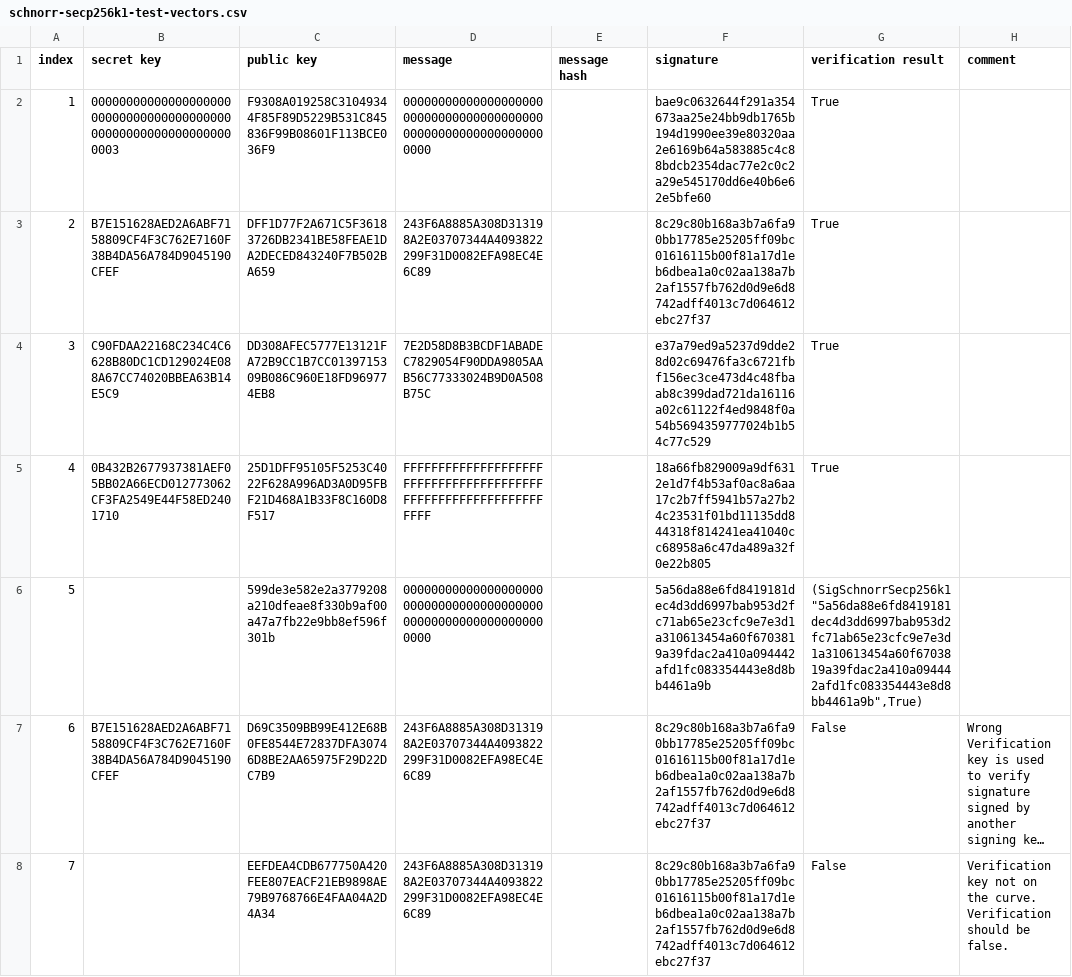
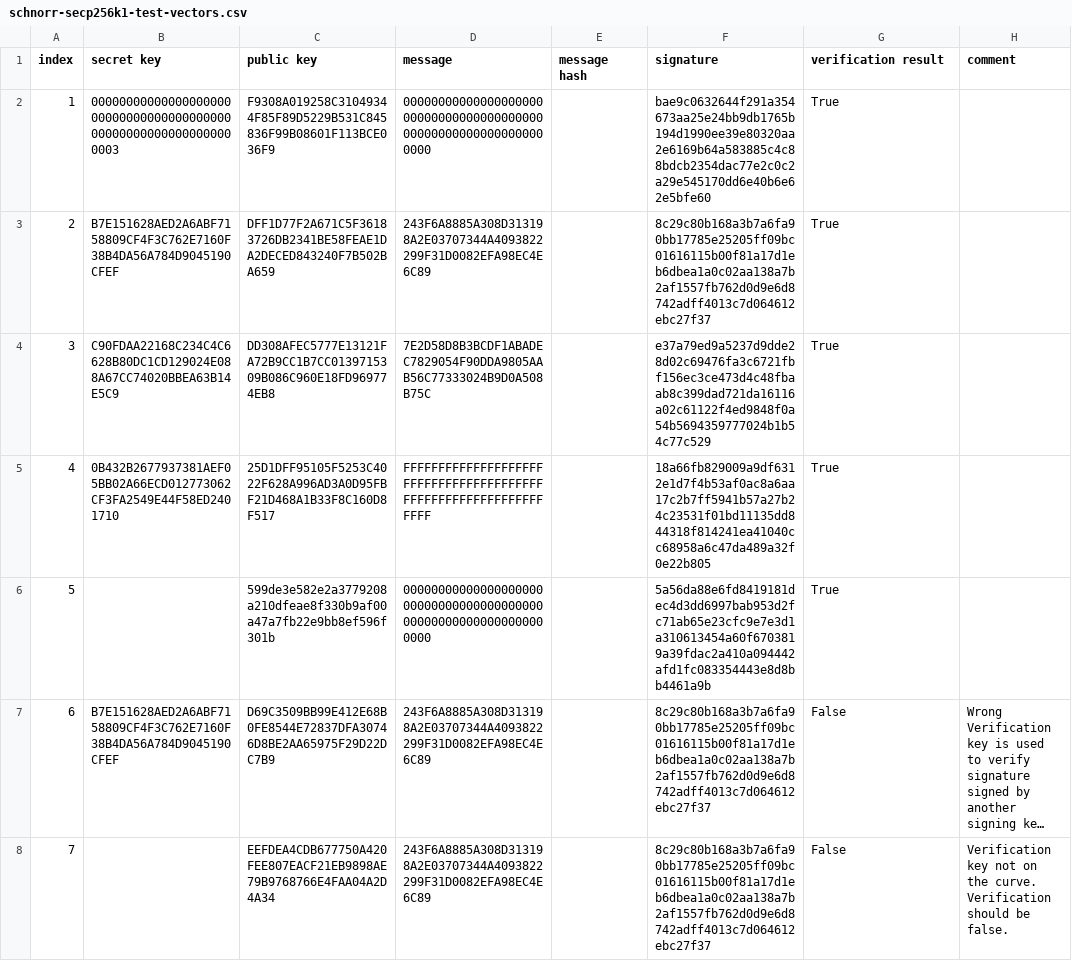
Before and after one commit to dQuadrant/cardano-secp256k1-tests, a CSV file: schnorr-secp256k1-test-vectors.csv, drawn as a sheet; only a part is shown; long unchanged cells end in …; the diff names each change by its address in the sheet, - before the commit and + after, or states it on an @@ line.

Commit message:
Fixes for show True on verify only result

```diff
--- a/schnorr-secp256k1-test-vectors.csv
+++ b/schnorr-secp256k1-test-vectors.csv
-G6 (verification result): (SigSchnorrSecp256k1 "5a56da88e6fd8419181dec4d3dd6997bab953d2fc71ab65e23cfc9e7e3d1a310613454a60f6703819a39fdac2a410a094442afd1fc083354443e8d8bb4461a9b",True)
+G6 (verification result): True
```
Also changed, not shown: ecdsa-secp256k1-test-vectors.csv, 2 other files.
